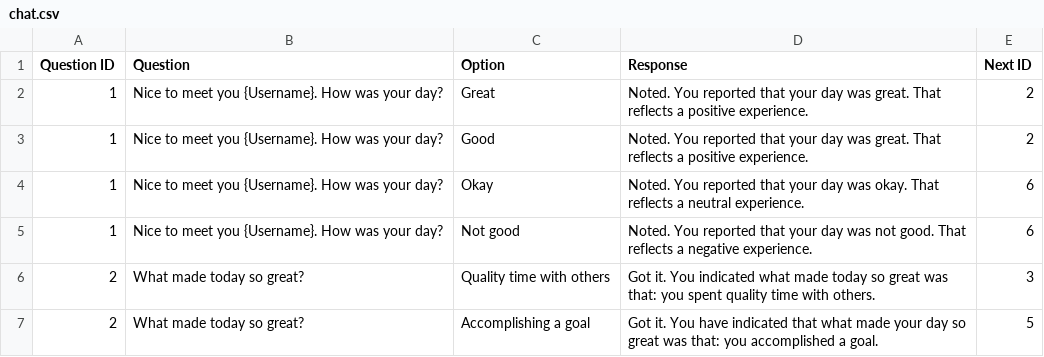
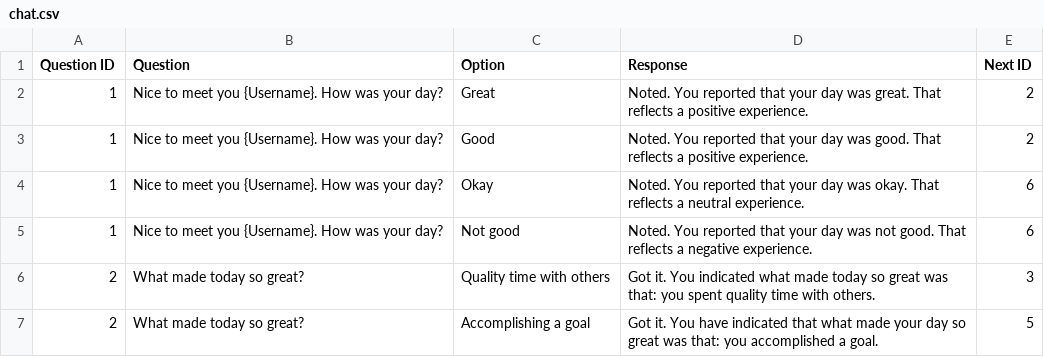
Before and after one commit to vhavlucu/Buddybot--Neutral, a CSV file: chat.csv, drawn as a sheet; only a part is shown.

Commit message:
updated

```diff
--- a/chat.csv
+++ b/chat.csv
@@ -2,3 +2,3 @@ Question ID,Question,Option,Response,Next ID
 1,Nice to meet you {Username}. How was your day?,Great,Noted. You reported that your day was great. That reflects a positive experience.,2
-1,Nice to meet you {Username}. How was your day?,Good,Noted. You reported that your day was great. That reflects a positive experience.,2
+1,Nice to meet you {Username}. How was your day?,Good,Noted. You reported that your day was good. That reflects a positive experience.,2
 1,Nice to meet you {Username}. How was your day?,Okay,Noted. You reported that your day was okay. That reflects a neutral experience.,6
```
